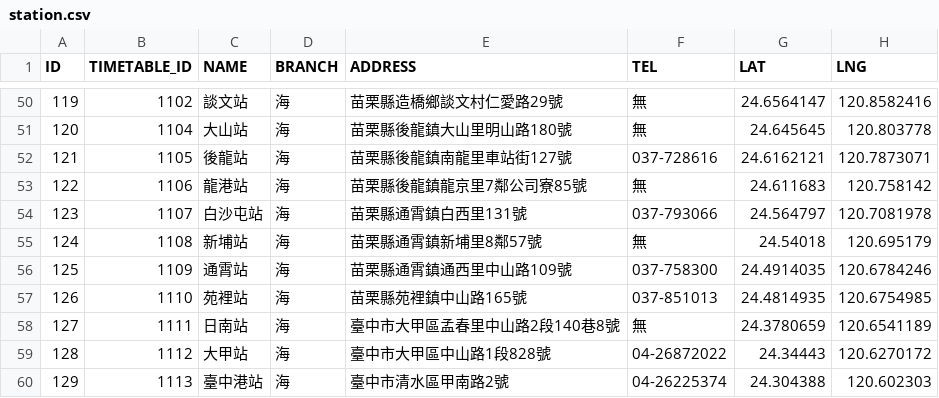
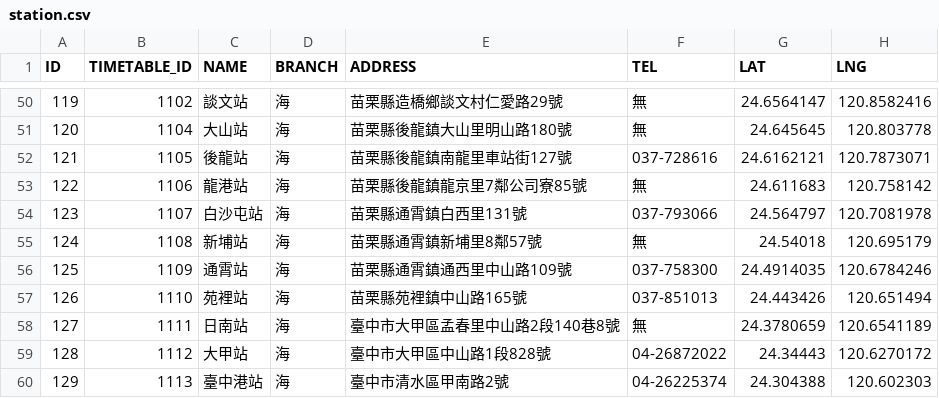
Before and after one commit to g0v-data/railway, a CSV file: station.csv, drawn as a sheet; only a part is shown, gaps mark what is left out.

Commit message:
Update Yuanli station geolocation.

```diff
--- a/station.csv
+++ b/station.csv
@@ -56,3 +56,3 @@ ID,TIMETABLE_ID,NAME,BRANCH,ADDRESS,TEL,LAT,LNG
 125,1109,通霄站,海,苗栗縣通霄鎮通西里中山路109號,037-758300,24.4914035,120.6784246
-126,1110,苑裡站,海,苗栗縣苑裡鎮中山路165號,037-851013,24.4814935,120.6754985
+126,1110,苑裡站,海,苗栗縣苑裡鎮中山路165號,037-851013,24.443426,120.651494
 127,1111,日南站,海,臺中市大甲區孟春里中山路2段140巷8號,無,24.3780659,120.6541189
```
